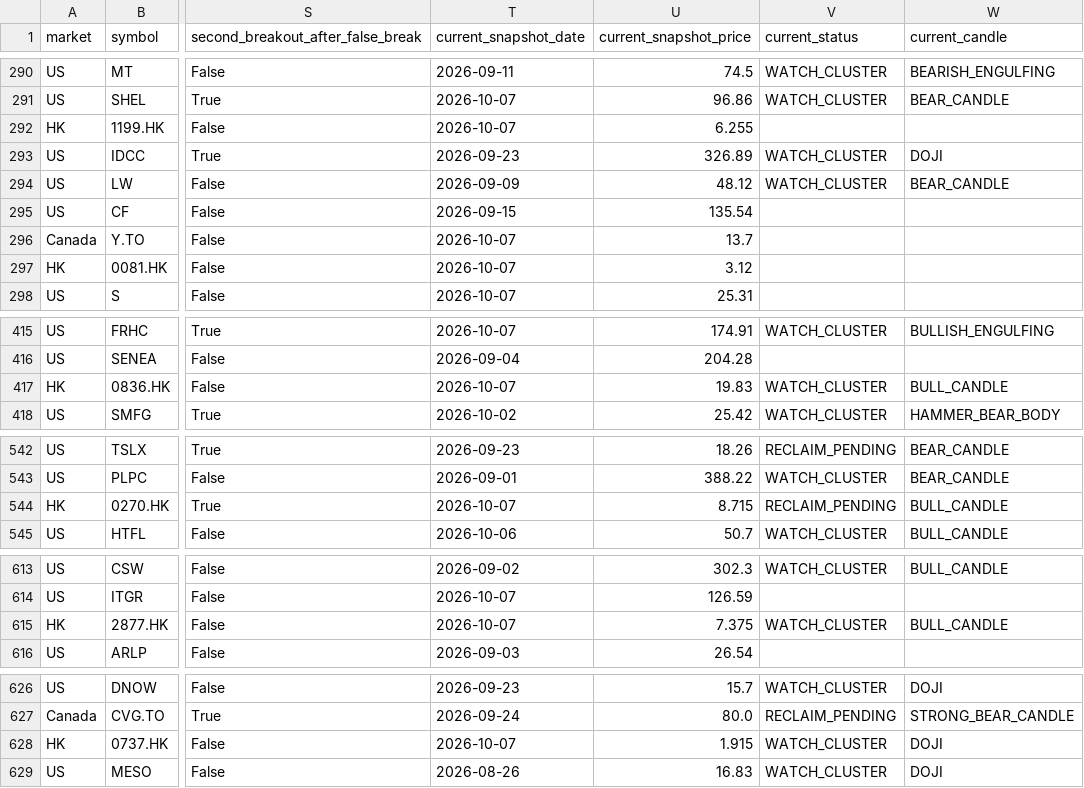
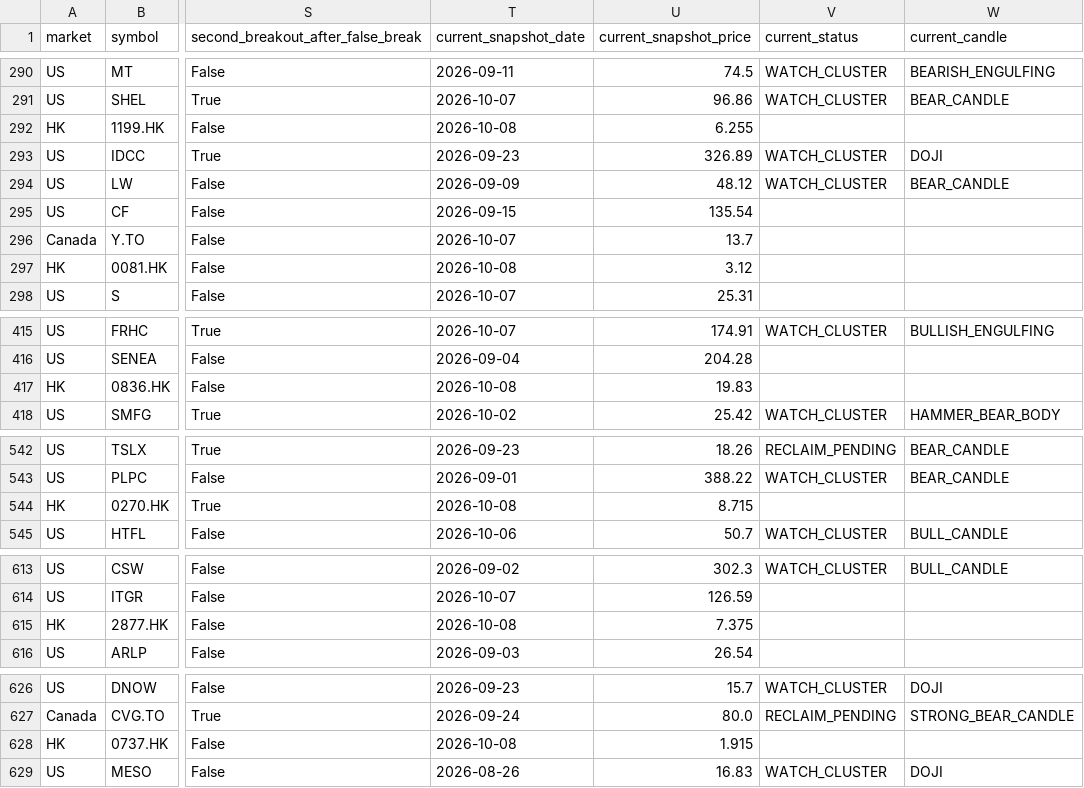
Before and after one commit to fwd5t2g5cw-ops/-daily-market-scanner, a CSV file: latest/historical_winners.csv, drawn as a sheet; only a part is shown, gaps mark what is left out; the diff covers the shown part only; the diff names each change by its address in the sheet, - before the commit and + after, or states it on an @@ line.

```diff
--- a/latest/historical_winners.csv
+++ b/latest/historical_winners.csv
-T292 (current_snapshot_date): 2026-10-07
+T292 (current_snapshot_date): 2026-10-08
-T297 (current_snapshot_date): 2026-10-07
+T297 (current_snapshot_date): 2026-10-08
-T417 (current_snapshot_date): 2026-10-07
+T417 (current_snapshot_date): 2026-10-08
-V417 (current_status): WATCH_CLUSTER
+V417 (current_status): (empty)
-W417 (current_candle): BULL_CANDLE
+W417 (current_candle): (empty)
-T544 (current_snapshot_date): 2026-10-07
+T544 (current_snapshot_date): 2026-10-08
-V544 (current_status): RECLAIM_PENDING
+V544 (current_status): (empty)
-W544 (current_candle): BULL_CANDLE
+W544 (current_candle): (empty)
-T615 (current_snapshot_date): 2026-10-07
+T615 (current_snapshot_date): 2026-10-08
-V615 (current_status): WATCH_CLUSTER
+V615 (current_status): (empty)
-W615 (current_candle): BULL_CANDLE
+W615 (current_candle): (empty)
-T628 (current_snapshot_date): 2026-10-07
+T628 (current_snapshot_date): 2026-10-08
-V628 (current_status): WATCH_CLUSTER
+V628 (current_status): (empty)
-W628 (current_candle): DOJI
+W628 (current_candle): (empty)
```
Also changed, not shown: 23 edited cells elsewhere in this file.
